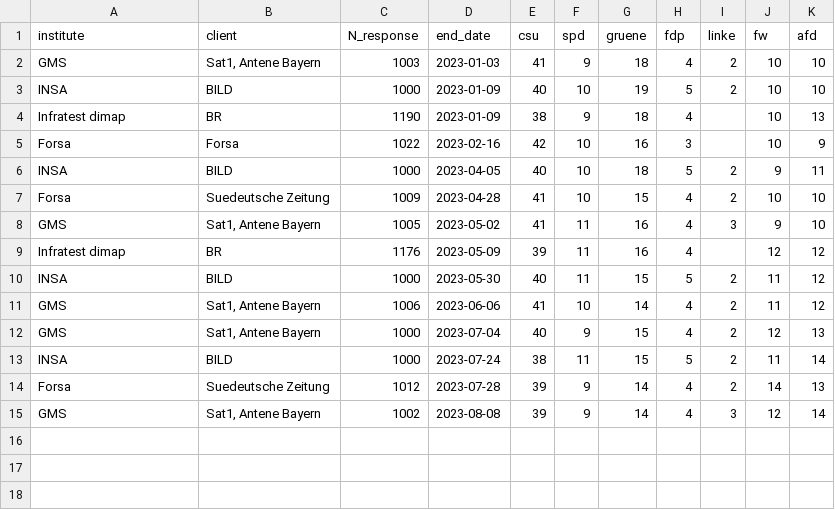
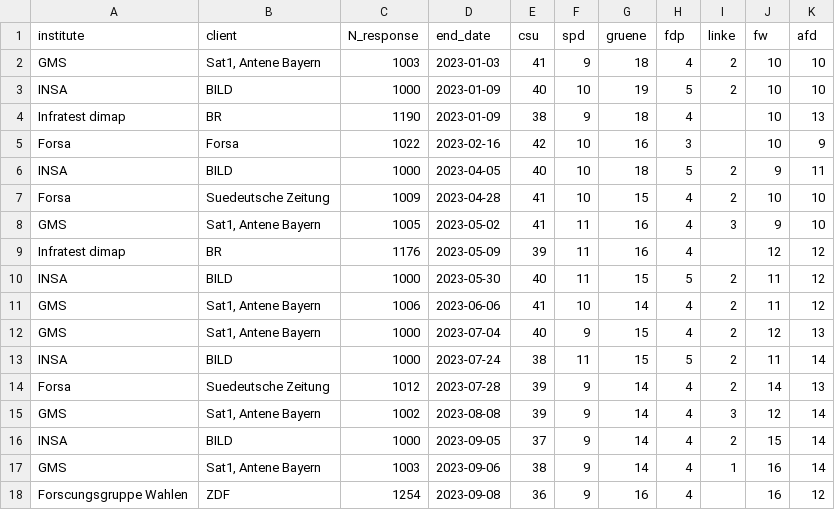
Before and after one commit to sehHeiden/poll_election_bavaria_2023, a CSV file: polls.csv, drawn as a sheet.

Commit message:
update polls and its graphics, update livebook for language detection

```diff
--- a/polls.csv
+++ b/polls.csv
@@ -15 +15,4 @@ Forsa,Suedeutsche Zeitung,1012,2023-07-28,39,9,14,4,2,14,13
 GMS,"Sat1, Antene Bayern",1002,2023-08-08,39,9,14,4,3,12,14
+INSA,BILD,1000,2023-09-05,37,9,14,4,2,15,14
+GMS,"Sat1, Antene Bayern",1003,2023-09-06,38,9,14,4,1,16,14
+Forscungsgruppe Wahlen,ZDF,1254,2023-09-08,36,9,16,4,,16,12
```
Also changed, not shown: 8 other files.
